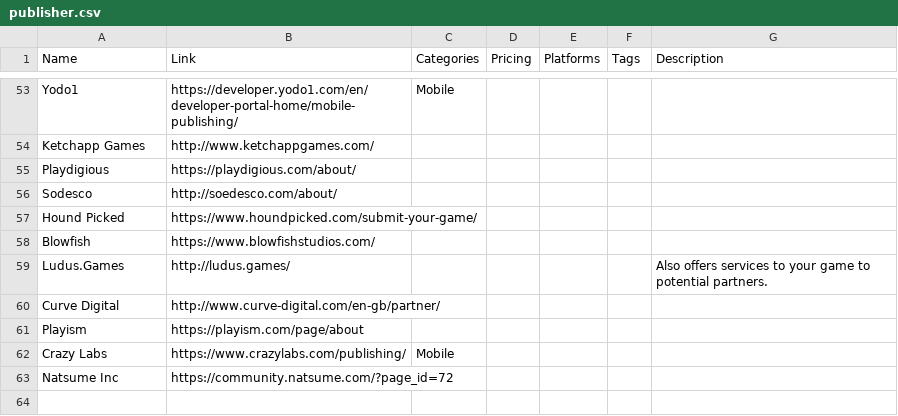
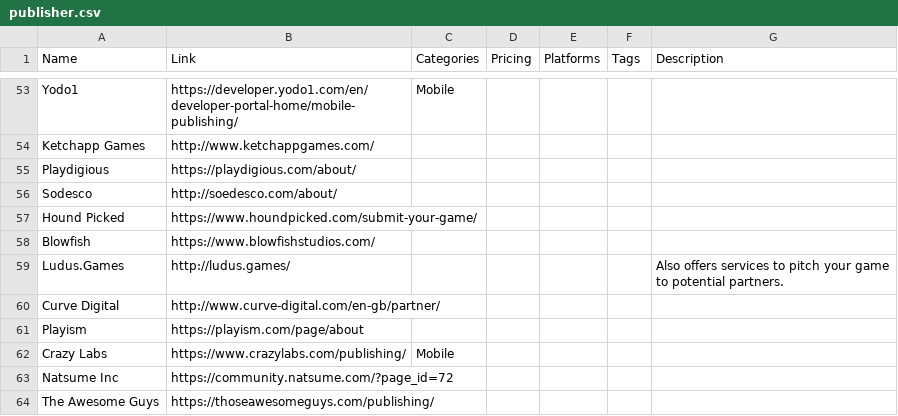
Before and after one commit to jackmelcher/gamedevelop.io, a CSV file: csv/publisher.csv, drawn as a sheet; only a part is shown, gaps mark what is left out.

```diff
--- a/csv/publisher.csv
+++ b/csv/publisher.csv
@@ -58,3 +58,3 @@ Hound Picked,https://www.houndpicked.com/submit-your-game/,,,,,
 Blowfish,https://www.blowfishstudios.com/,,,,,
-Ludus.Games,http://ludus.games/,,,,,Also offers services to your game to potential partners.
+Ludus.Games,http://ludus.games/,,,,,Also offers services to pitch your game to potential partners.
 Curve Digital,http://www.curve-digital.com/en-gb/partner/,,,,,
@@ -63 +63,2 @@ Crazy Labs,https://www.crazylabs.com/publishing/,Mobile,,,,
 Natsume Inc,https://community.natsume.com/?page_id=72,,,,,
+The Awesome Guys,https://thoseawesomeguys.com/publishing/,"","","","",""
```
Also changed, not shown: csv/news.csv, csv/website.csv, 5 other files.
